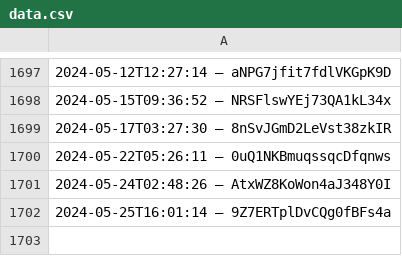
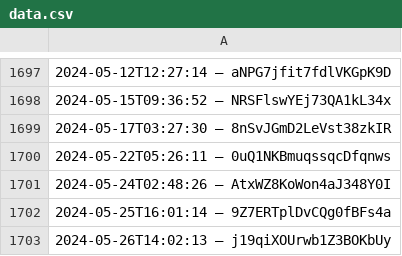
Before and after one commit to slunfuedrac/arbitrage-bot, a CSV file: data.csv, drawn as a sheet; only a part is shown, gaps mark what is left out.

```diff
--- a/data.csv
+++ b/data.csv
@@ -1702 +1702,2 @@
 2024-05-25T16:01:14 – 9Z7ERTplDvCQg0fBFs4a
+2024-05-26T14:02:13 – j19qiXOUrwb1Z3BOKbUy
```
